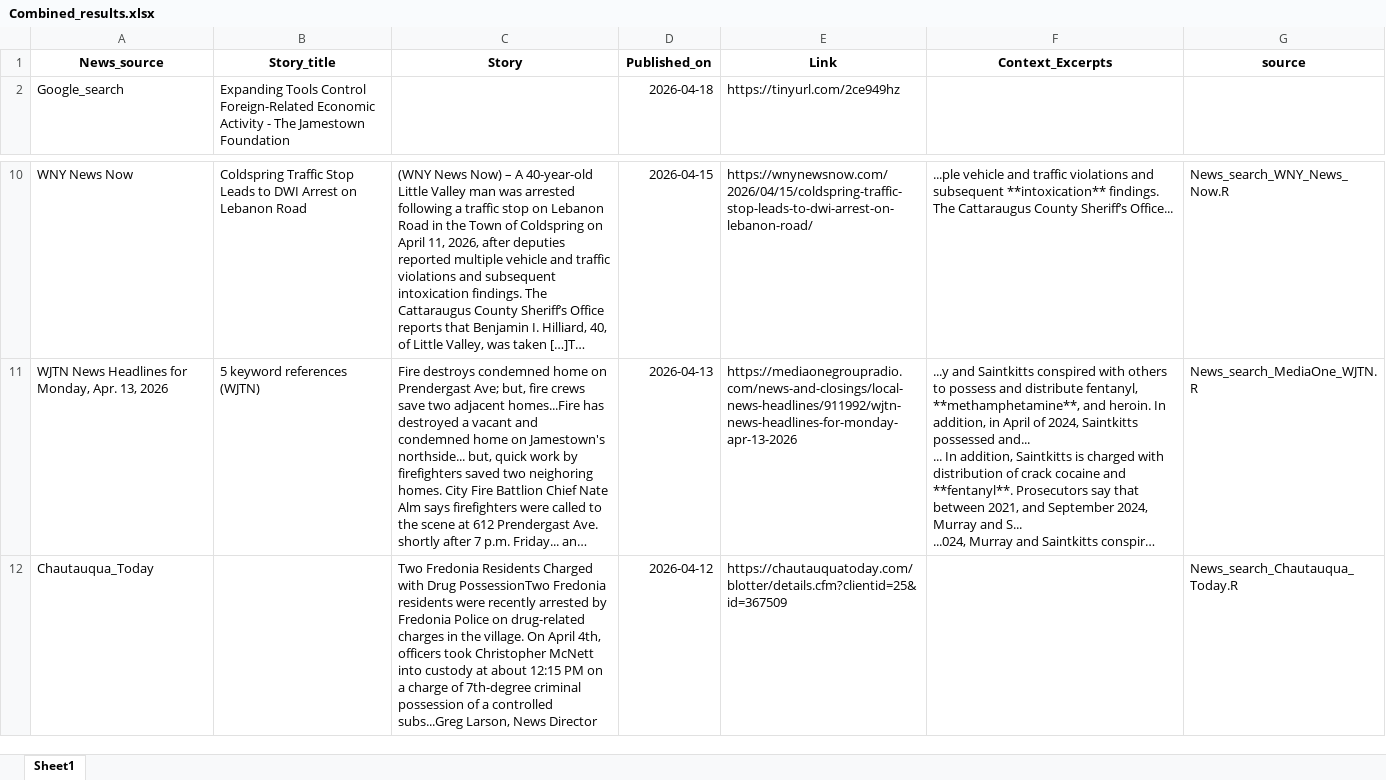
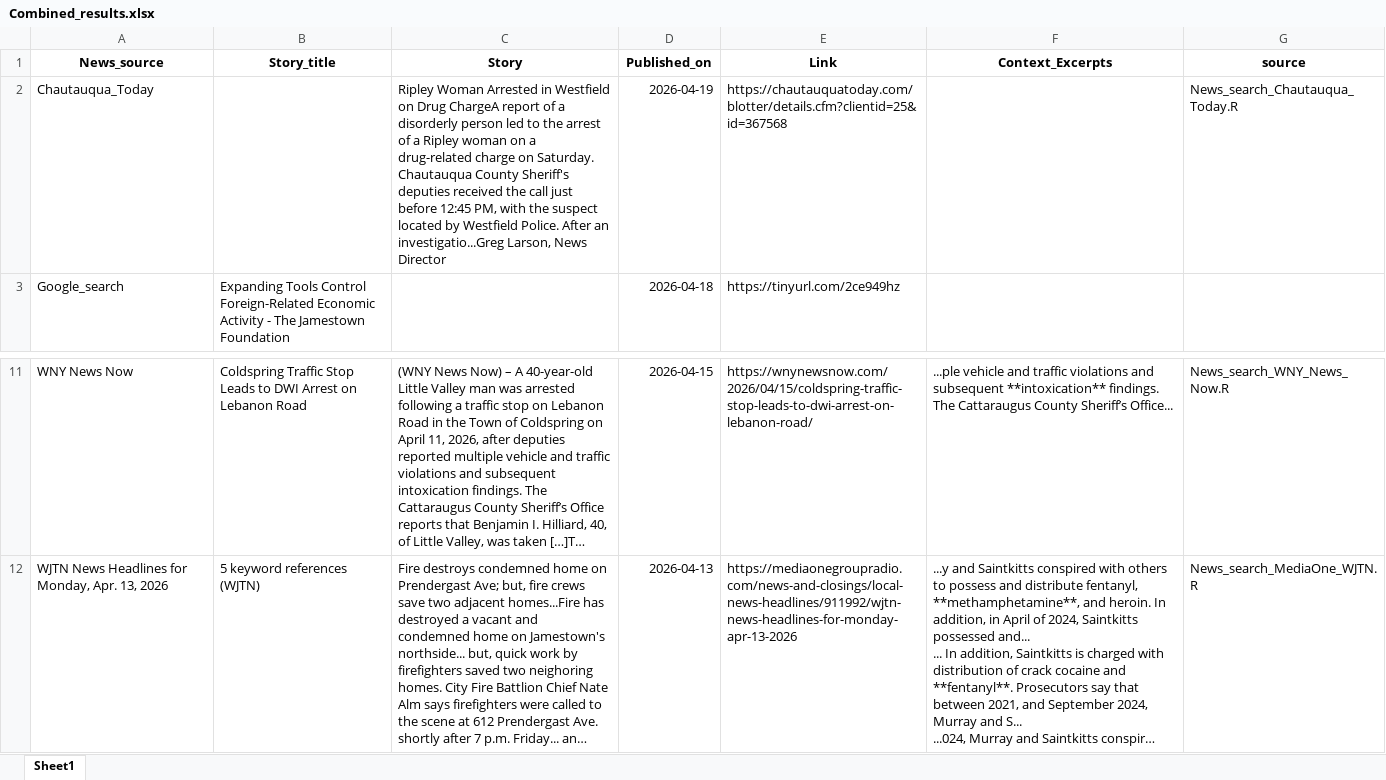
Before and after one commit to twentyandchange/CHQ_Report_W-Tba4YQG, an Excel workbook: Combined_results.xlsx, sheet Sheet1, drawn as a sheet; only a part is shown, gaps mark what is left out; long unchanged cells end in …; values as stored, in another font and other column widths than the file's, no borders; removed rows and columns are numbered as before the commit, all else as after; the diff names each change by its address in the sheet, - before the commit and + after, or states it on an @@ line.

```diff
--- a/Combined_results.xlsx (sheet Sheet1)
+++ b/Combined_results.xlsx (sheet Sheet1)
+row 2: Chautauqua_Today |  | Ripley Woman Arrested in Westfield on Drug ChargeA report of a disorderly person led to the arrest of a Ripley woman on a drug-related charge on Saturday. Chautauqua County Sheriff's deputies received the call just before 12:45 PM, with the suspect located by Westfield Police. After an investigatio...Greg Larson, News Director | 2026-04-19 | https://chautauquatoday.com/blotter/details.cfm?clientid=25&id=367568 |  | News_search_Chautauqua_Today.R
-row 12: Chautauqua_Today |  | Two Fredonia Residents Charged with Drug PossessionTwo Fredonia residents were recently arrested by Fredonia Police on drug-related charges in the village. On April 4th, officers took Christopher McNett into custody at about 12:15 PM on a charge of 7th-degree criminal possession of a controlled subs...Greg Larson, News Director | 2026-04-12 | https://chautauquatoday.com/blotter/details.cfm?clientid=25&id=367509 |  | News_search_Chautauqua_Today.R
```
Also changed, not shown: 9 other files.
